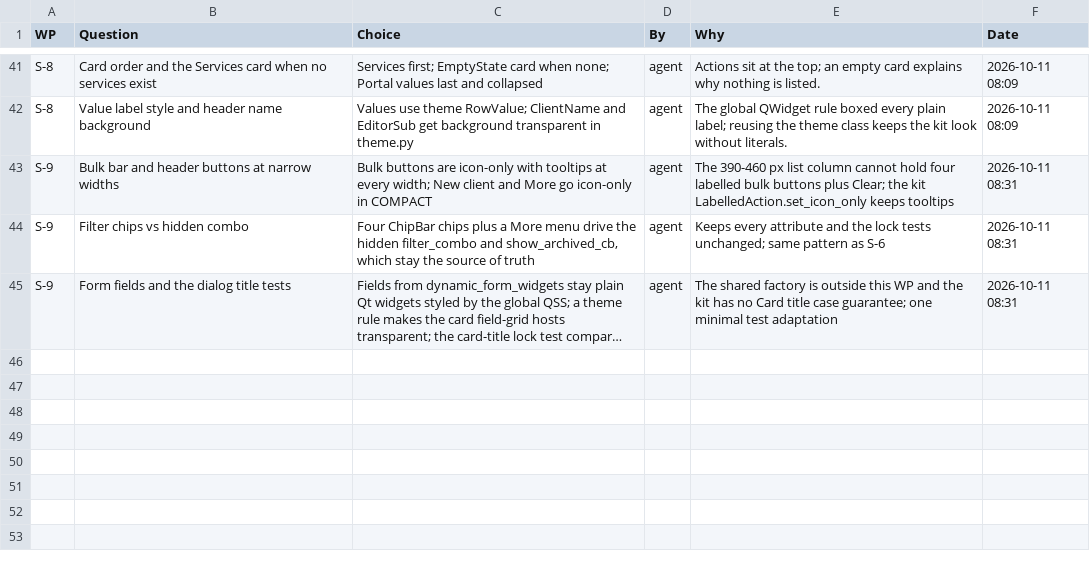
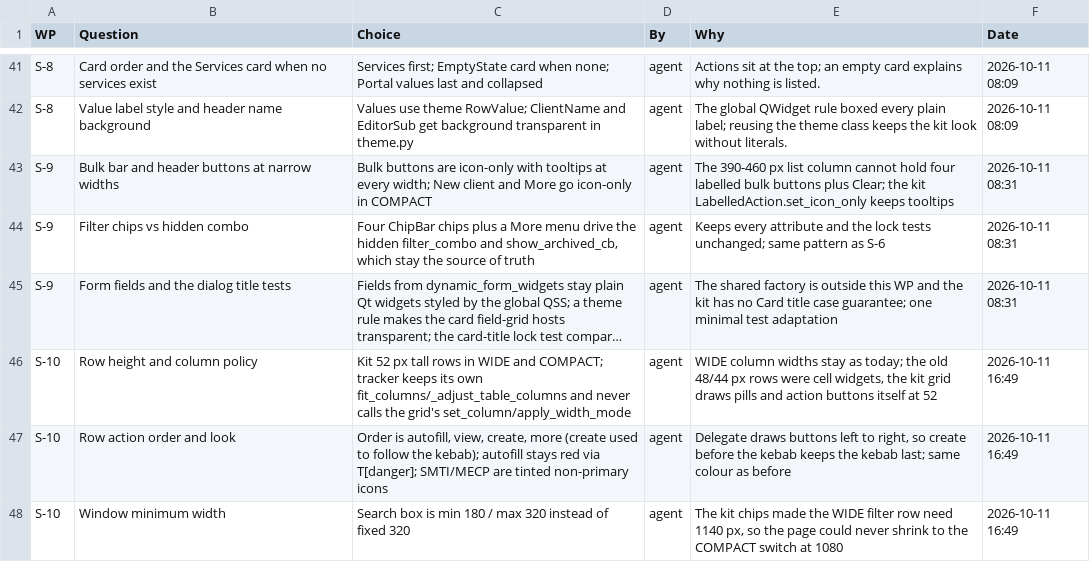
Before and after one commit to NexCardel/Project_Sera, a CSV file: Mockups/overhaul/ui-overhaul-decisions.csv, drawn as a sheet; only a part is shown, gaps mark what is left out; long unchanged cells end in …; the diff names each change by its address in the sheet, - before the commit and + after, or states it on an @@ line.

```diff
--- a/Mockups/overhaul/ui-overhaul-decisions.csv
+++ b/Mockups/overhaul/ui-overhaul-decisions.csv
+row 46: S-10 | Row height and column policy | Kit 52 px tall rows in WIDE and COMPACT; tracker keeps its own fit_columns/_adjust_table_columns and never calls the grid's set_column/apply_width_mode | agent | WIDE column widths stay as today; the old 48/44 px rows were cell widgets, the kit grid draws pills and action buttons itself at 52 | 2026-10-11 16:49
+row 47: S-10 | Row action order and look | Order is autofill, view, create, more (create used to follow the kebab); autofill stays red via T[danger]; SMTI/MECP are tinted non-primary icons | agent | Delegate draws buttons left to right, so create before the kebab keeps the kebab last; same colour as before | 2026-10-11 16:49
+row 48: S-10 | Window minimum width | Search box is min 180 / max 320 instead of fixed 320 | agent | The kit chips made the WIDE filter row need 1140 px, so the page could never shrink to the COMPACT switch at 1080 | 2026-10-11 16:49
```
Also changed, not shown: Mockups/overhaul/ui-overhaul-checks.csv, Mockups/overhaul/ui-overhaul-runs.csv, 13 other files.
